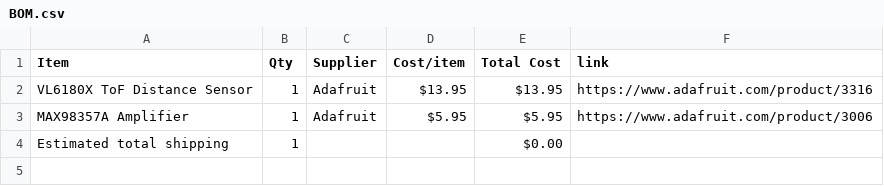
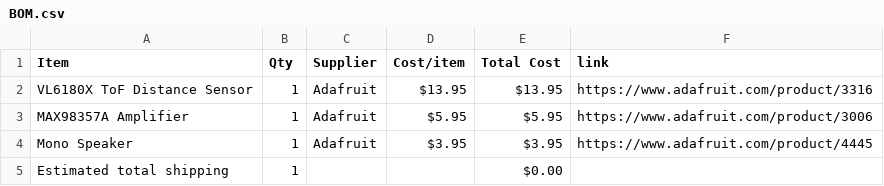
Before and after one commit to insert-joke-here/OpticalTheremin, a CSV file: BOM.csv, drawn as a sheet; the diff names each change by its address in the sheet, - before the commit and + after, or states it on an @@ line.

Commit message:
Sync Optical Theremin from Half Life

```diff
--- a/BOM.csv
+++ b/BOM.csv
+row 4: Mono Speaker | 1 | Adafruit | $3.95 | $3.95 | https://www.adafruit.com/product/4445
```
